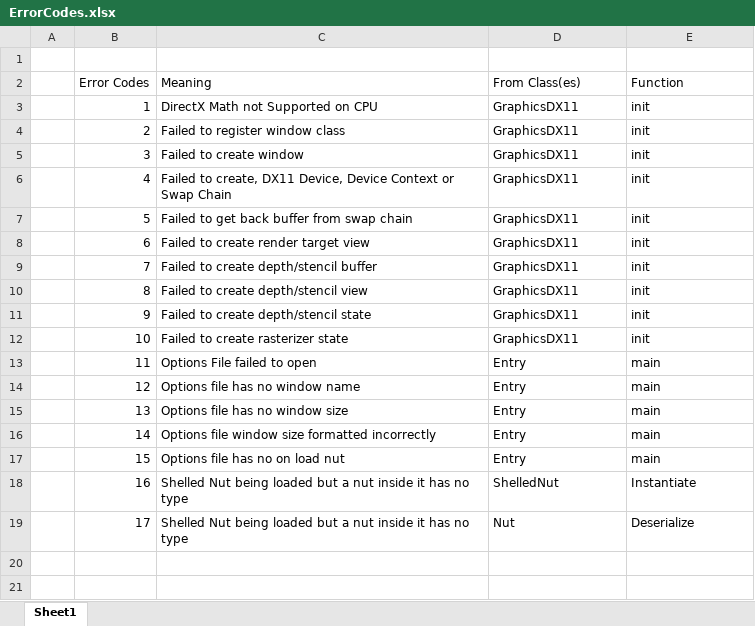
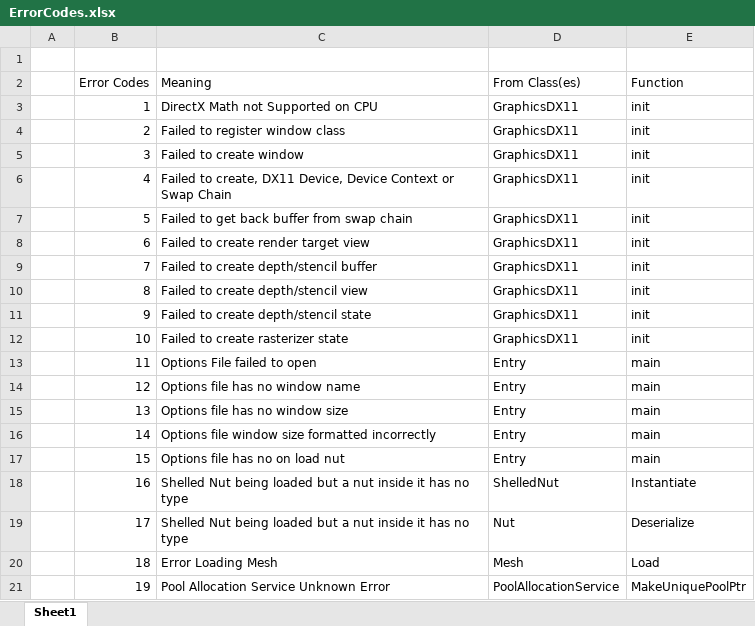
Before and after one commit to Corcso/SquirrelEngine, an Excel workbook: ErrorCodes.xlsx, sheet Sheet1, drawn as a sheet; values as stored, in another font and other column widths than the file's, no borders; the diff names each change by its address in the sheet, - before the commit and + after, or states it on an @@ line.

Commit message:
Added: Error codes 18 & 19 to doc

```diff
--- a/ErrorCodes.xlsx (sheet Sheet1)
+++ b/ErrorCodes.xlsx (sheet Sheet1)
+row 20:  | 18 | Error Loading Mesh | Mesh | Load
+row 21:  | 19 | Pool Allocation Service Unknown Error | PoolAllocationService | MakeUniquePoolPtr
```
Also changed, not shown: 1 other file.
